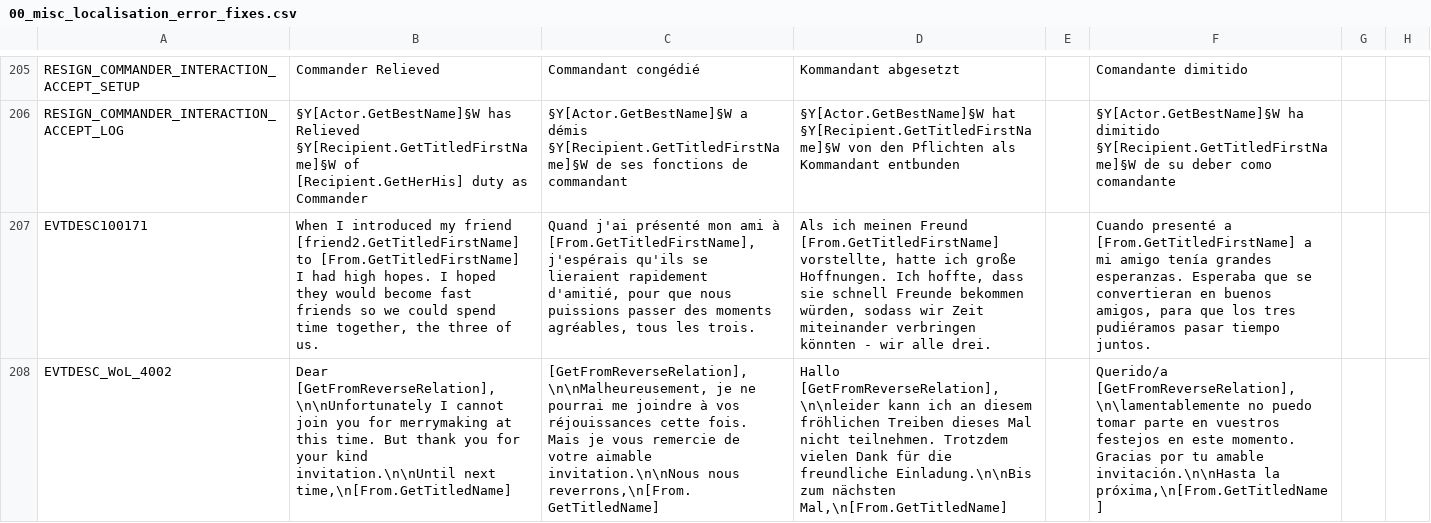
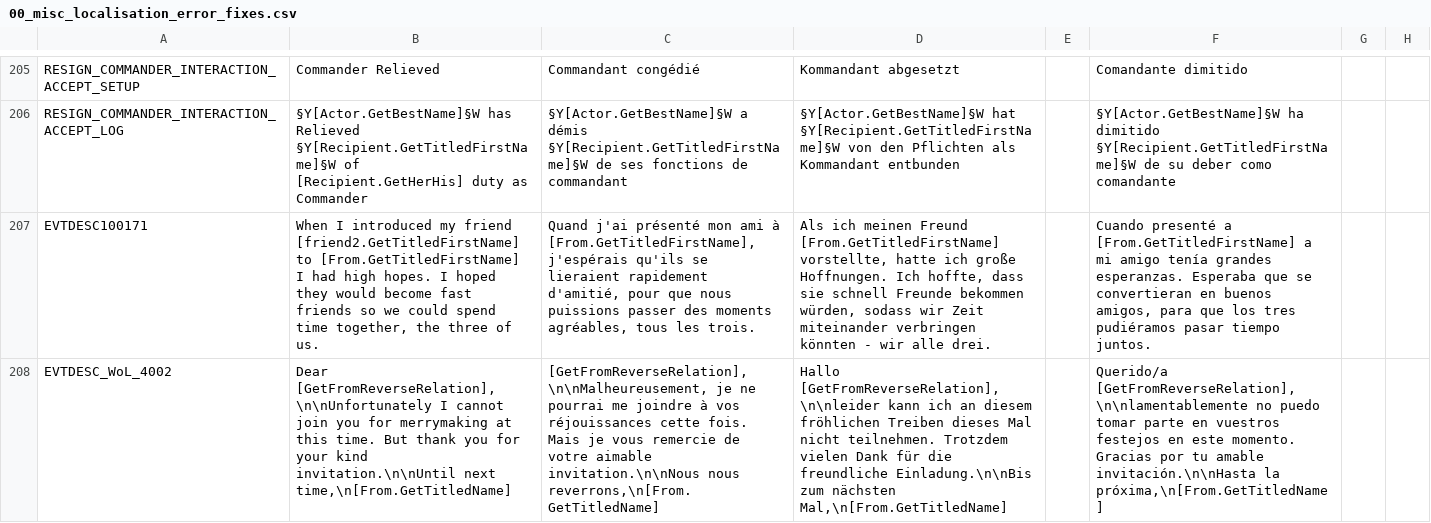
Before and after one commit to Numahr/lux-invicta-repository, a CSV file: localisation/00_misc_localisation_error_fixes.csv, drawn as a sheet; only a part is shown, gaps mark what is left out; the diff names each change by its address in the sheet, - before the commit and + after, or states it on an @@ line.

```diff
--- a/localisation/00_misc_localisation_error_fixes.csv
+++ b/localisation/00_misc_localisation_error_fixes.csv
-F208: Querido/a [GetFromReverseRelation], \n\lamentablemente no puedo…
+F208: Querido/a [GetFromReverseRelation], \n\nlamentablemente no puedo…
```
Also changed, not shown: 14 other files.
